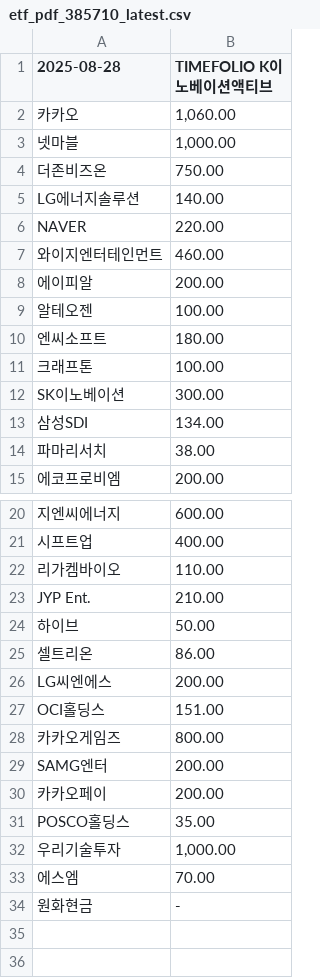
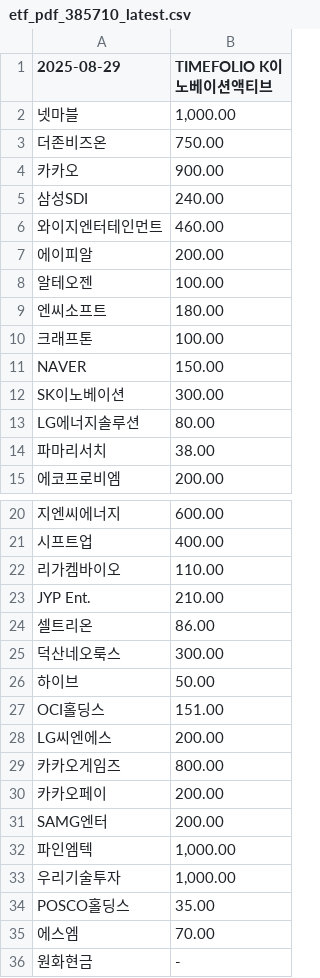
Before and after one commit to gunhoon/etf-timefolio, a CSV file: etf_pdf_385710_latest.csv, drawn as a sheet; only a part is shown, gaps mark what is left out.

```diff
--- a/etf_pdf_385710_latest.csv
+++ b/etf_pdf_385710_latest.csv
@@ -1,7 +1,6 @@
-2025-08-28,TIMEFOLIO K이노베이션액티브
-카카오,"1,060.00"
+2025-08-29,TIMEFOLIO K이노베이션액티브
 넷마블,"1,000.00"
 더존비즈온,750.00
-LG에너지솔루션,140.00
-NAVER,220.00
+카카오,900.00
+삼성SDI,240.00
 와이지엔터테인먼트,460.00
@@ -11,4 +10,5 @@ NAVER,220.00
 크래프톤,100.00
+NAVER,150.00
 SK이노베이션,300.00
-삼성SDI,134.00
+LG에너지솔루션,80.00
 파마리서치,38.00
@@ -23,11 +23,13 @@ SK이노베이션,300.00
 JYP Ent.,210.00
+셀트리온,86.00
+덕산네오룩스,300.00
 하이브,50.00
-셀트리온,86.00
+OCI홀딩스,151.00
 LG씨엔에스,200.00
-OCI홀딩스,151.00
 카카오게임즈,800.00
+카카오페이,200.00
 SAMG엔터,200.00
-카카오페이,200.00
+파인엠텍,"1,000.00"
+우리기술투자,"1,000.00"
 POSCO홀딩스,35.00
-우리기술투자,"1,000.00"
 에스엠,70.00
```
Also changed, not shown: etf_pdf_385720_latest.csv, etf_pdf_404120_latest.csv, 4 other files.
